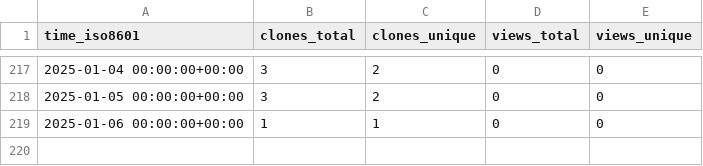
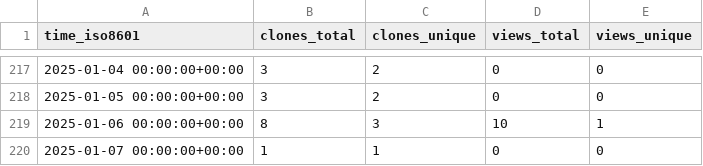
Before and after one commit to sarvsav/go-starter-template, a CSV file: sarvsav/go-starter-template/ghrs-data/views_clones_aggregate.csv, drawn as a sheet; only a part is shown, gaps mark what is left out.

```diff
--- a/sarvsav/go-starter-template/ghrs-data/views_clones_aggregate.csv
+++ b/sarvsav/go-starter-template/ghrs-data/views_clones_aggregate.csv
@@ -218,2 +218,3 @@ time_iso8601,clones_total,clones_unique,views_total,views_unique
 2025-01-05 00:00:00+00:00,3,2,0,0
-2025-01-06 00:00:00+00:00,1,1,0,0
+2025-01-06 00:00:00+00:00,8,3,10,1
+2025-01-07 00:00:00+00:00,1,1,0,0
```
Also changed, not shown: 1 other file.
